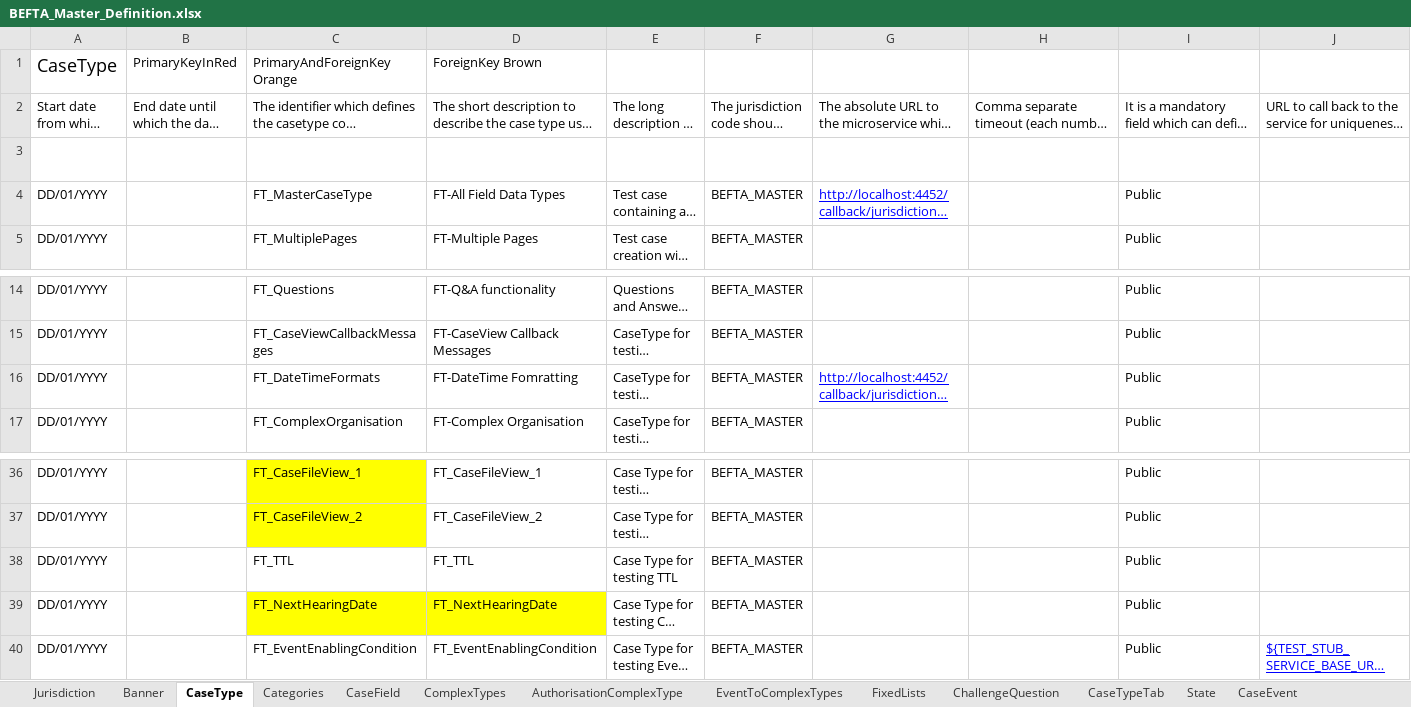
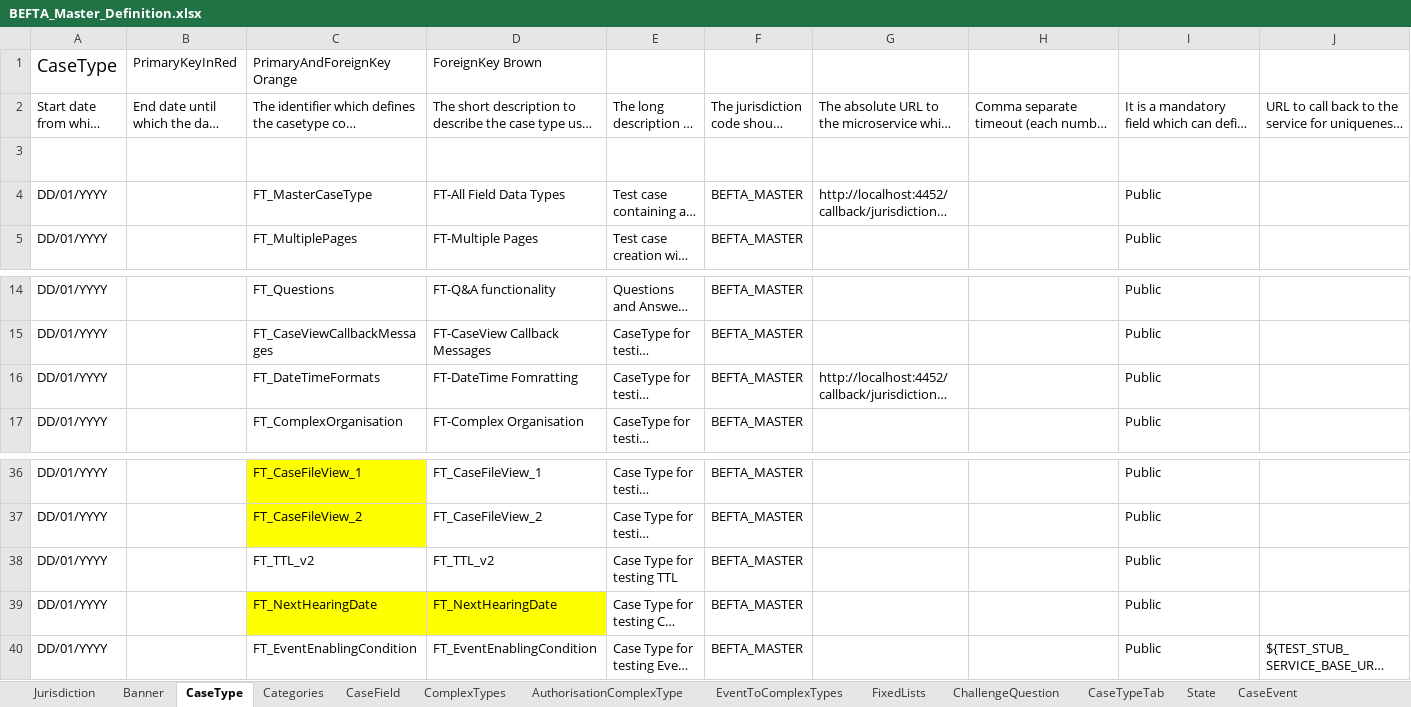
Before and after one commit to hmcts/ccd-test-definitions, an Excel workbook: src/main/resources/uk/gov/hmcts/ccd/test_definitions/excel/BEFTA_Master_Definition.xlsx, sheet CaseType, drawn as a sheet; only a part is shown, gaps mark what is left out; long unchanged cells end in …; values as stored, in another font and other column widths than the file's, no borders; table styles not drawn; the diff names each change by its address in the sheet, - before the commit and + after, or states it on an @@ line.

Commit message:
CCD-3853 rename FT_TTL case type
   [CCD-3853](https://tools.hmcts.net/jira/browse/CCD-3853)

Rename case type: FT_TTL => FT_TTL_v2

```diff
--- a/src/main/resources/uk/gov/hmcts/ccd/test_definitions/excel/BEFTA_Master_Definition.xlsx (sheet CaseType)
+++ b/src/main/resources/uk/gov/hmcts/ccd/test_definitions/excel/BEFTA_Master_Definition.xlsx (sheet CaseType)
@@ G4 underline: on → off, text colour: #0000FF → black @@
@@ G16 underline: on → off, text colour: #0000FF → black @@
-C38: FT_TTL
+C38: FT_TTL_v2
-D38: FT_TTL
+D38: FT_TTL_v2
@@ J40 underline: on → off, text colour: #0000FF → black @@
```
Also changed, not shown: sheet AuthorisationCaseEvent, sheet CaseEventToFields, sheet CaseEvent, sheet EventToComplexTypes, sheet AuthorisationCaseField, sheet AuthorisationCaseState, 10 more sheets, 18 other files.
